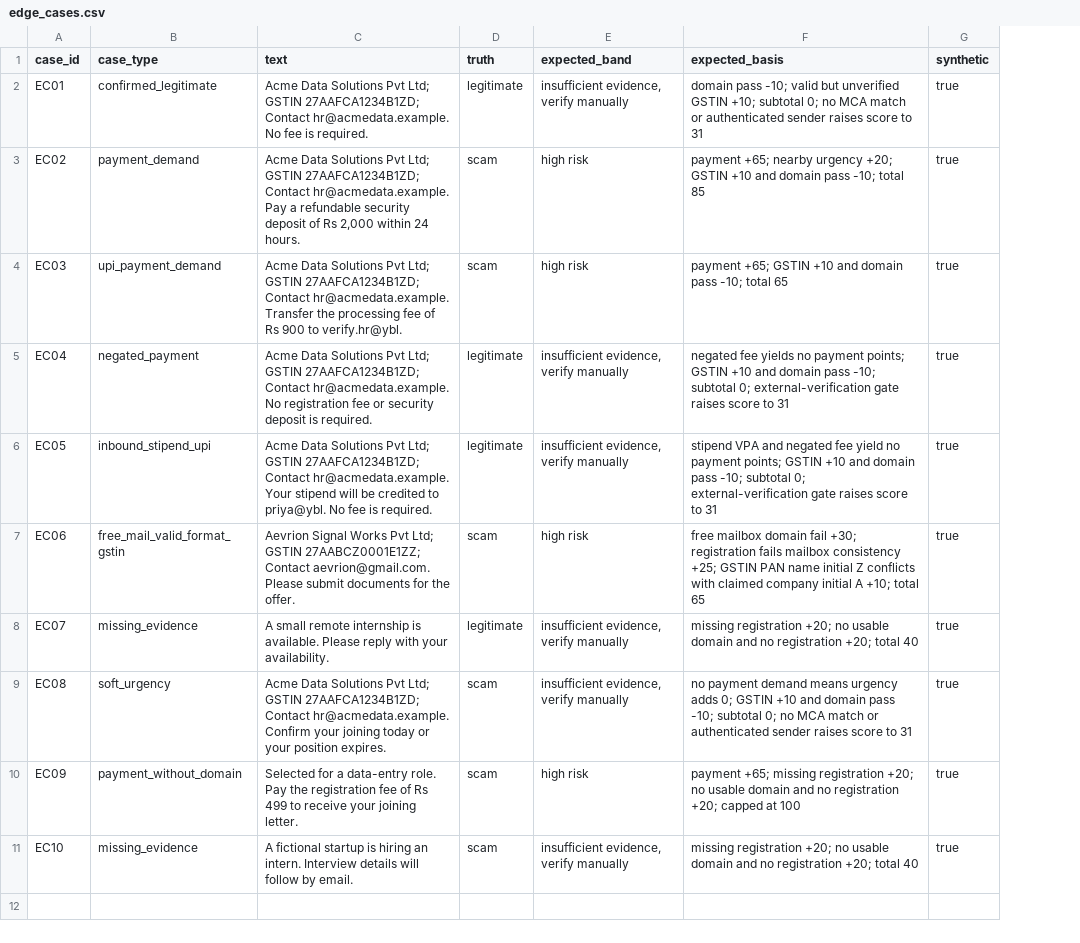
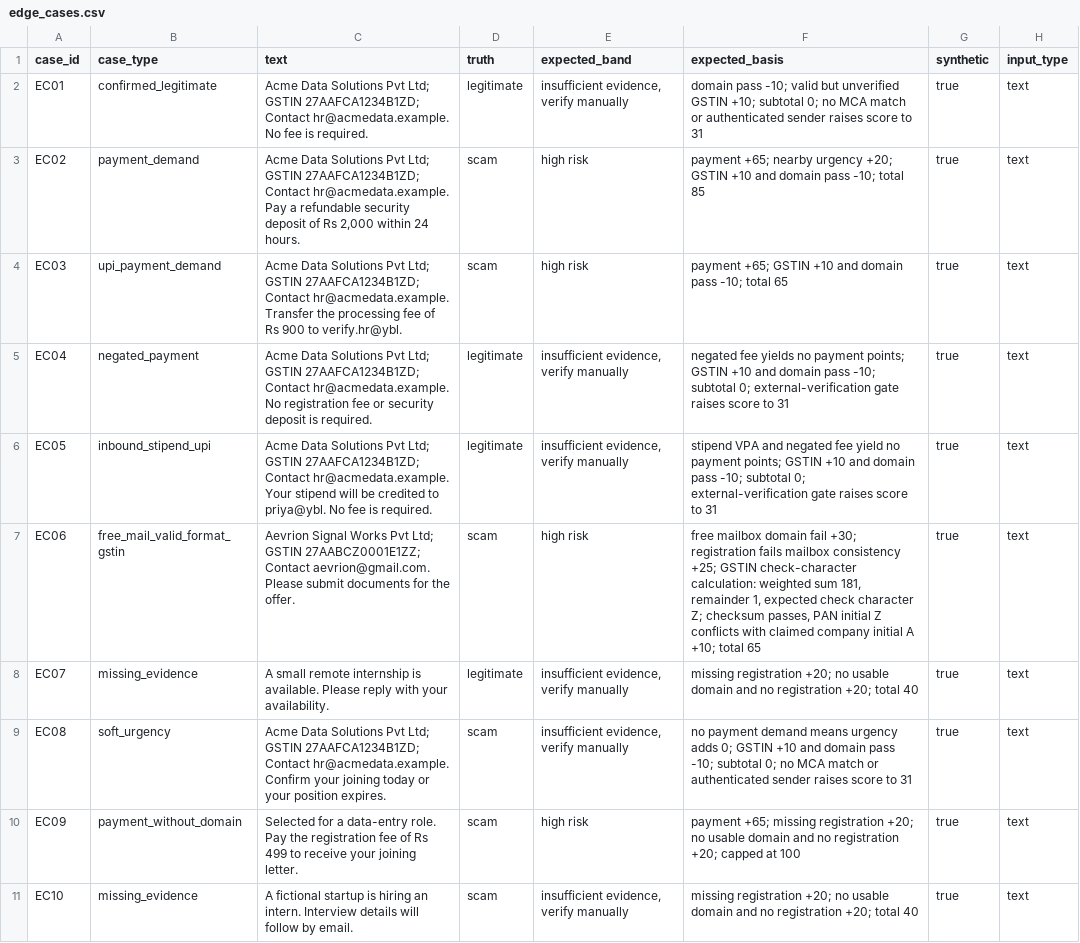
Before and after one commit to sohamsarode2007-lab/offer-internship-verification-shield, a CSV file: eval/edge_cases.csv, drawn as a sheet; only a part is shown; the diff covers the shown part only; the diff names each change by its address in the sheet, - before the commit and + after, or states it on an @@ line.

```diff
--- a/eval/edge_cases.csv
+++ b/eval/edge_cases.csv
+column H (input_type), rows 2-11: all text
-F7 (expected_basis): …+25; GSTIN PAN name initial Z…
+F7 (expected_basis): …+25; GSTIN check-character calculation: weighted sum 181, remainder 1, expected check character Z; checksum passes, PAN initial Z…
```
Also changed, not shown: 7 added rows elsewhere in this file, 11 other files.
